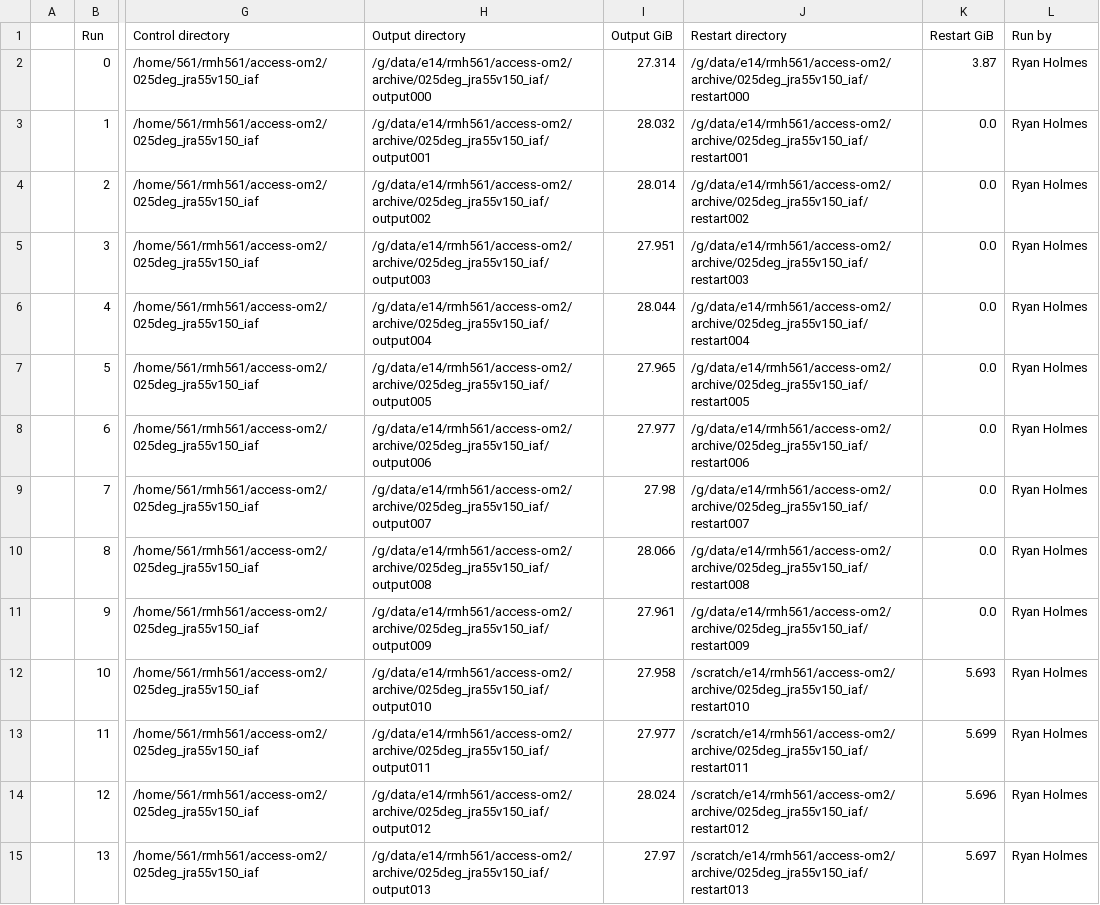
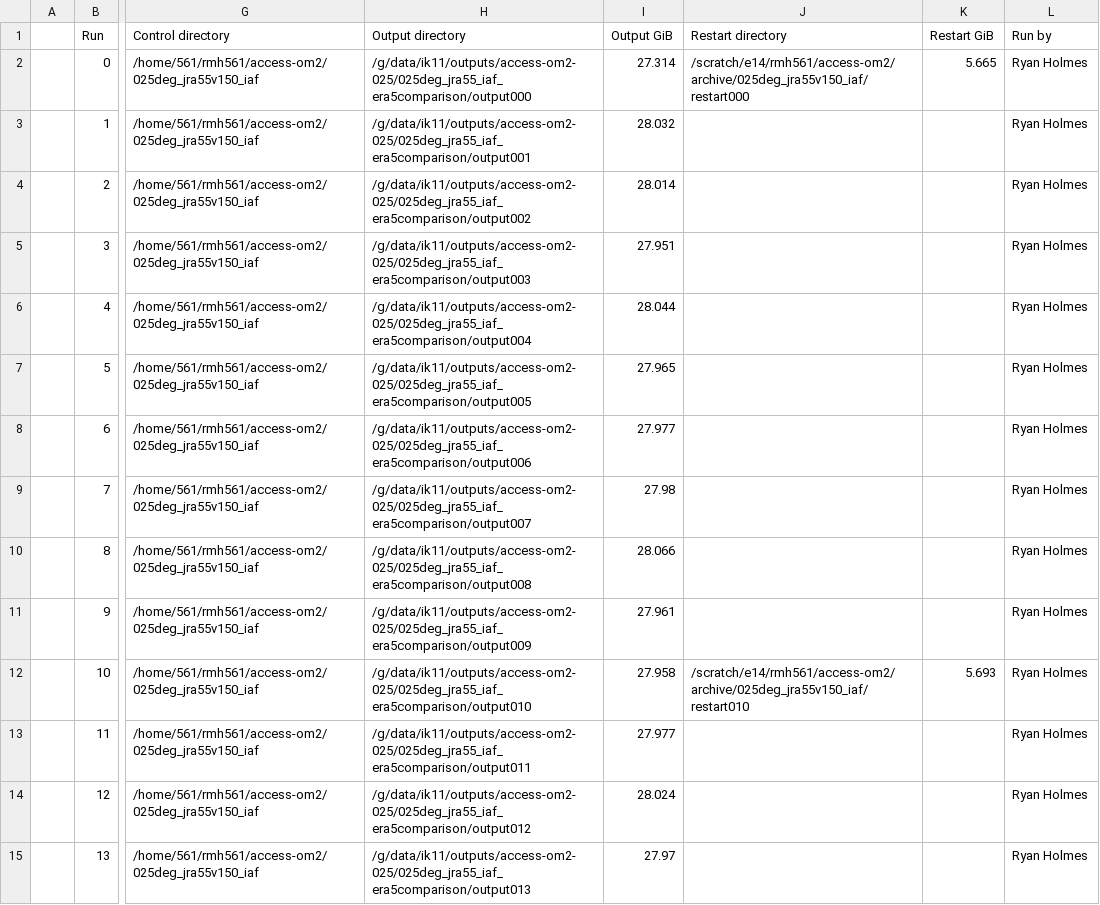
Before and after one commit to rmholmes/025deg_jra55_iaf, a CSV file: run_summary_home_561_rmh561_access-om2_025deg_jra55v150_iaf.csv, drawn as a sheet; only a part is shown, gaps mark what is left out; the diff covers the shown part only; the diff names each change by its address in the sheet, - before the commit and + after, or states it on an @@ line.

Commit message:
update run summary

```diff
--- a/run_summary_home_561_rmh561_access-om2_025deg_jra55v150_iaf.csv
+++ b/run_summary_home_561_rmh561_access-om2_025deg_jra55v150_iaf.csv
-H2 (Output directory): /g/data/e14/rmh561/access-om2/archive/025deg_jra55v150_iaf/output000
+H2 (Output directory): /g/data/ik11/outputs/access-om2-025/025deg_jra55_iaf_era5comparison/output000
-J2 (Restart directory): /g/data/e14/rmh561/access-om2/archive/025deg_jra55v150_iaf/restart000
+J2 (Restart directory): /scratch/e14/rmh561/access-om2/archive/025deg_jra55v150_iaf/restart000
-K2 (Restart GiB): 3.87
+K2 (Restart GiB): 5.665
-H3 (Output directory): /g/data/e14/rmh561/access-om2/archive/025deg_jra55v150_iaf/output001
+H3 (Output directory): /g/data/ik11/outputs/access-om2-025/025deg_jra55_iaf_era5comparison/output001
-J3 (Restart directory): /g/data/e14/rmh561/access-om2/archive/025deg_jra55v150_iaf/restart001
+J3 (Restart directory): (empty)
-K3:K11 (Restart GiB): 0.0
+K3:K11 (Restart GiB): (empty)
-H4 (Output directory): /g/data/e14/rmh561/access-om2/archive/025deg_jra55v150_iaf/output002
+H4 (Output directory): /g/data/ik11/outputs/access-om2-025/025deg_jra55_iaf_era5comparison/output002
-J4 (Restart directory): /g/data/e14/rmh561/access-om2/archive/025deg_jra55v150_iaf/restart002
+J4 (Restart directory): (empty)
-H5 (Output directory): /g/data/e14/rmh561/access-om2/archive/025deg_jra55v150_iaf/output003
+H5 (Output directory): /g/data/ik11/outputs/access-om2-025/025deg_jra55_iaf_era5comparison/output003
-J5 (Restart directory): /g/data/e14/rmh561/access-om2/archive/025deg_jra55v150_iaf/restart003
+J5 (Restart directory): (empty)
-H6 (Output directory): /g/data/e14/rmh561/access-om2/archive/025deg_jra55v150_iaf/output004
+H6 (Output directory): /g/data/ik11/outputs/access-om2-025/025deg_jra55_iaf_era5comparison/output004
-J6 (Restart directory): /g/data/e14/rmh561/access-om2/archive/025deg_jra55v150_iaf/restart004
+J6 (Restart directory): (empty)
-H7 (Output directory): /g/data/e14/rmh561/access-om2/archive/025deg_jra55v150_iaf/output005
+H7 (Output directory): /g/data/ik11/outputs/access-om2-025/025deg_jra55_iaf_era5comparison/output005
-J7 (Restart directory): /g/data/e14/rmh561/access-om2/archive/025deg_jra55v150_iaf/restart005
+J7 (Restart directory): (empty)
-H8 (Output directory): /g/data/e14/rmh561/access-om2/archive/025deg_jra55v150_iaf/output006
+H8 (Output directory): /g/data/ik11/outputs/access-om2-025/025deg_jra55_iaf_era5comparison/output006
-J8 (Restart directory): /g/data/e14/rmh561/access-om2/archive/025deg_jra55v150_iaf/restart006
+J8 (Restart directory): (empty)
-H9 (Output directory): /g/data/e14/rmh561/access-om2/archive/025deg_jra55v150_iaf/output007
+H9 (Output directory): /g/data/ik11/outputs/access-om2-025/025deg_jra55_iaf_era5comparison/output007
-J9 (Restart directory): /g/data/e14/rmh561/access-om2/archive/025deg_jra55v150_iaf/restart007
+J9 (Restart directory): (empty)
-H10 (Output directory): /g/data/e14/rmh561/access-om2/archive/025deg_jra55v150_iaf/output008
+H10 (Output directory): /g/data/ik11/outputs/access-om2-025/025deg_jra55_iaf_era5comparison/output008
-J10 (Restart directory): /g/data/e14/rmh561/access-om2/archive/025deg_jra55v150_iaf/restart008
+J10 (Restart directory): (empty)
-H11 (Output directory): /g/data/e14/rmh561/access-om2/archive/025deg_jra55v150_iaf/output009
+H11 (Output directory): /g/data/ik11/outputs/access-om2-025/025deg_jra55_iaf_era5comparison/output009
-J11 (Restart directory): /g/data/e14/rmh561/access-om2/archive/025deg_jra55v150_iaf/restart009
+J11 (Restart directory): (empty)
-H12 (Output directory): /g/data/e14/rmh561/access-om2/archive/025deg_jra55v150_iaf/output010
+H12 (Output directory): /g/data/ik11/outputs/access-om2-025/025deg_jra55_iaf_era5comparison/output010
-H13 (Output directory): /g/data/e14/rmh561/access-om2/archive/025deg_jra55v150_iaf/output011
+H13 (Output directory): /g/data/ik11/outputs/access-om2-025/025deg_jra55_iaf_era5comparison/output011
-J13 (Restart directory): /scratch/e14/rmh561/access-om2/archive/025deg_jra55v150_iaf/restart011
+J13 (Restart directory): (empty)
-K13 (Restart GiB): 5.699
+K13 (Restart GiB): (empty)
-H14 (Output directory): /g/data/e14/rmh561/access-om2/archive/025deg_jra55v150_iaf/output012
+H14 (Output directory): /g/data/ik11/outputs/access-om2-025/025deg_jra55_iaf_era5comparison/output012
-J14 (Restart directory): /scratch/e14/rmh561/access-om2/archive/025deg_jra55v150_iaf/restart012
+J14 (Restart directory): (empty)
-K14 (Restart GiB): 5.696
+K14 (Restart GiB): (empty)
-H15 (Output directory): /g/data/e14/rmh561/access-om2/archive/025deg_jra55v150_iaf/output013
+H15 (Output directory): /g/data/ik11/outputs/access-om2-025/025deg_jra55_iaf_era5comparison/output013
-J15 (Restart directory): /scratch/e14/rmh561/access-om2/archive/025deg_jra55v150_iaf/restart013
+J15 (Restart directory): (empty)
-K15 (Restart GiB): 5.697
+K15 (Restart GiB): (empty)
```
Also changed, not shown: 81 edited cells elsewhere in this file.
